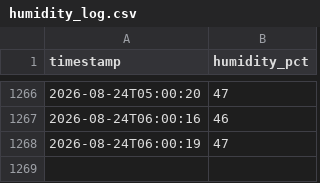
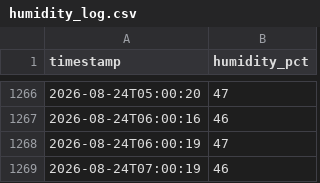
Before and after one commit to gdemombynes/beehive-humidity, a CSV file: midea-humidity/humidity_log.csv, drawn as a sheet; only a part is shown, gaps mark what is left out.

Commit message:
log: 2026-08-24 07:00

```diff
--- a/midea-humidity/humidity_log.csv
+++ b/midea-humidity/humidity_log.csv
@@ -1268 +1268,2 @@ timestamp,humidity_pct
 2026-08-24T06:00:19,47
+2026-08-24T07:00:19,46
```
